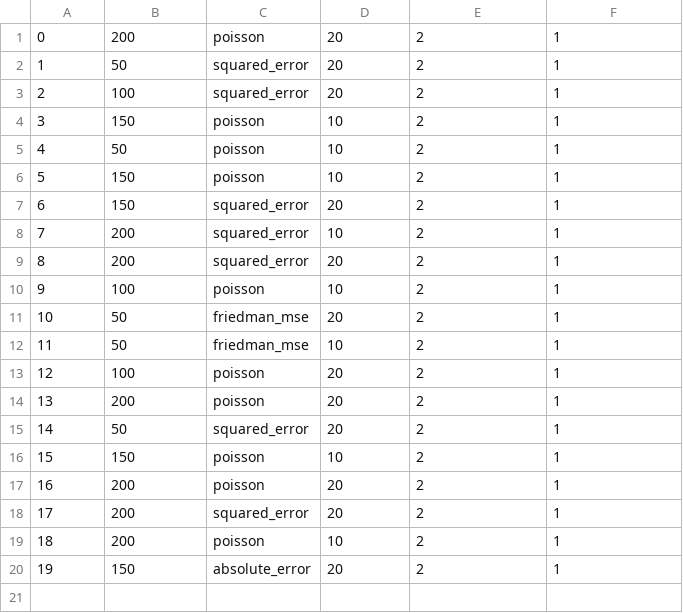
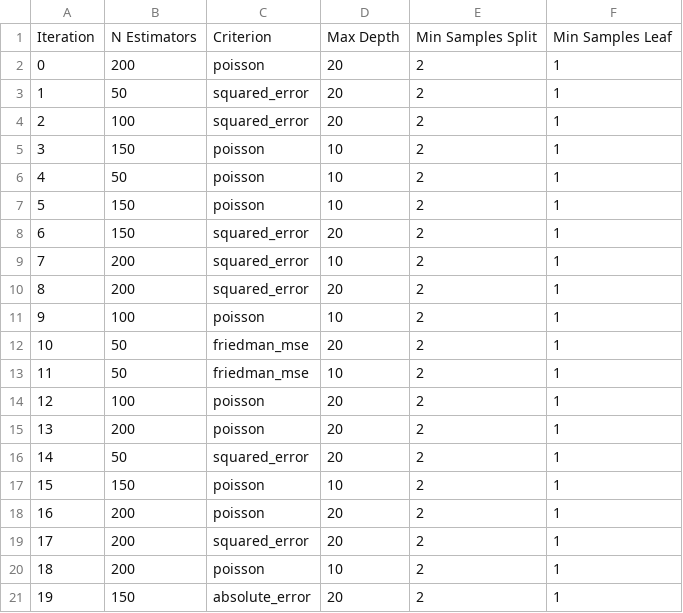
Before and after one commit to ronaldo-dck/AM-class, a CSV file: regression/logs/rf/log_params_rf.csv, drawn as a sheet.

```diff
--- a/regression/logs/rf/log_params_rf.csv
+++ b/regression/logs/rf/log_params_rf.csv
@@ -1 +1,2 @@
+Iteration, N Estimators, Criterion, Max Depth, Min Samples Split, Min Samples Leaf
 0,200,poisson,20,2,1
```
Also changed, not shown: regression/logs/gb/log_params_gb.csv, regression/logs/knn/log_params_knn.csv, 5 other files.
